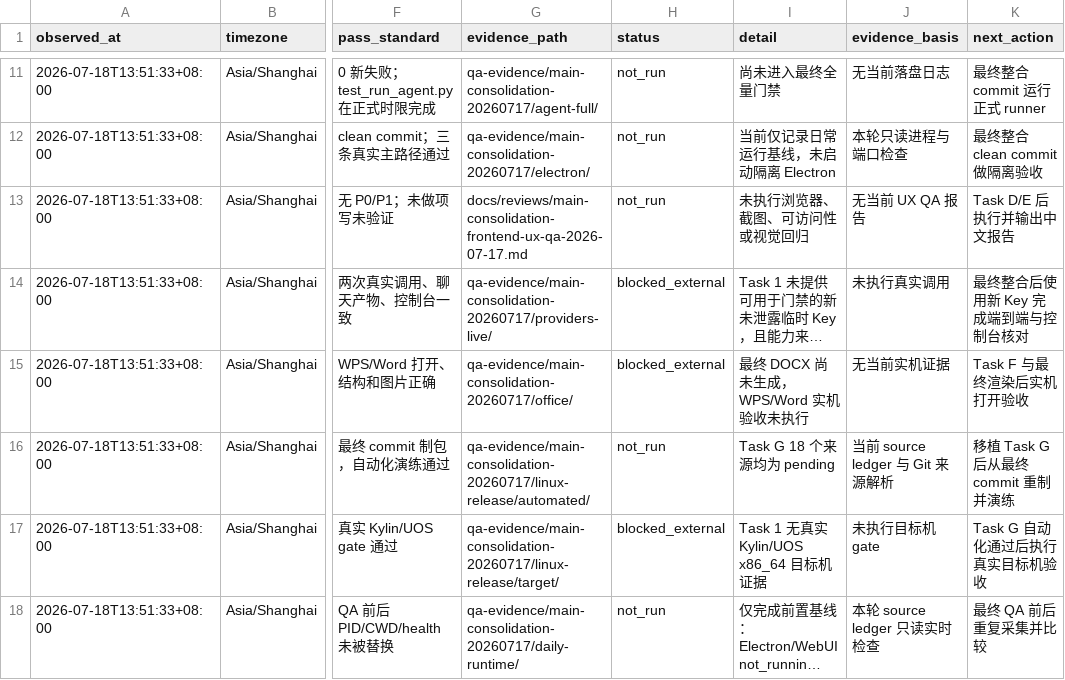
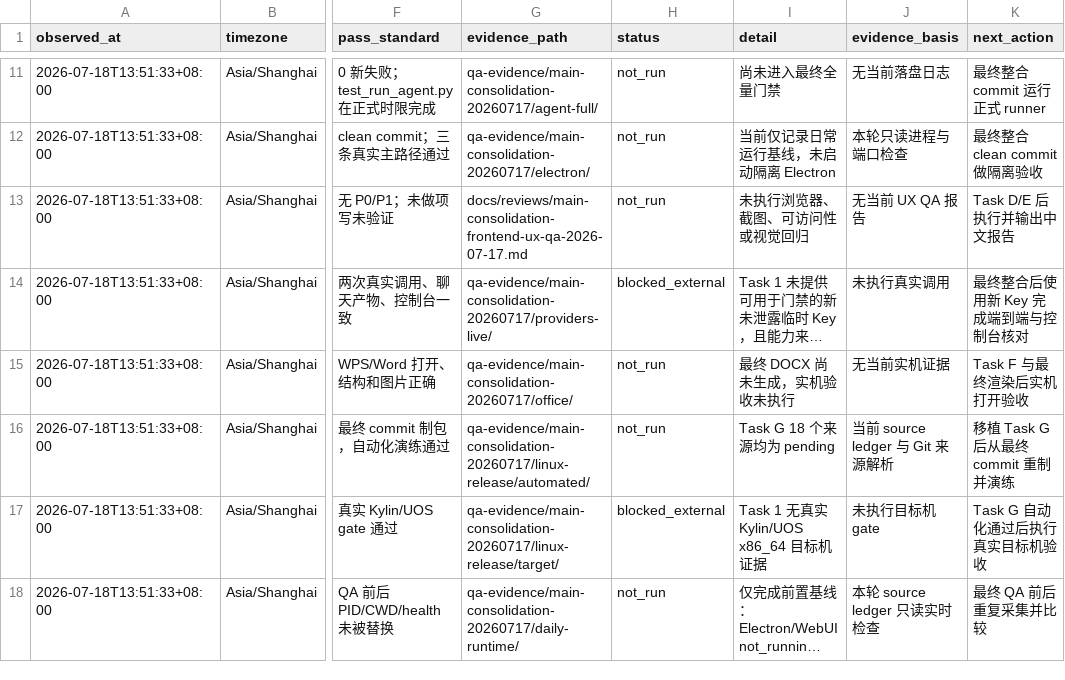
Before and after one commit to bwbcomeon-maker/taijiAgentv1.0, a TSV file: qa-evidence/main-consolidation-20260717/test-matrix.tsv, drawn as a sheet; only a part is shown, gaps mark what is left out; long unchanged cells end in …; the diff names each change by its address in the sheet, - before the commit and + after, or states it on an @@ line.

Commit message:
test(consolidation): correct office gate status

```diff
--- a/qa-evidence/main-consolidation-20260717/test-matrix.tsv
+++ b/qa-evidence/main-consolidation-20260717/test-matrix.tsv
-H15 (status): blocked_external
+H15 (status): not_run
-I15 (detail): 最终 DOCX 尚未生成，WPS/Word 实机验收未执行
+I15 (detail): 最终 DOCX 尚未生成，实机验收未执行
```
